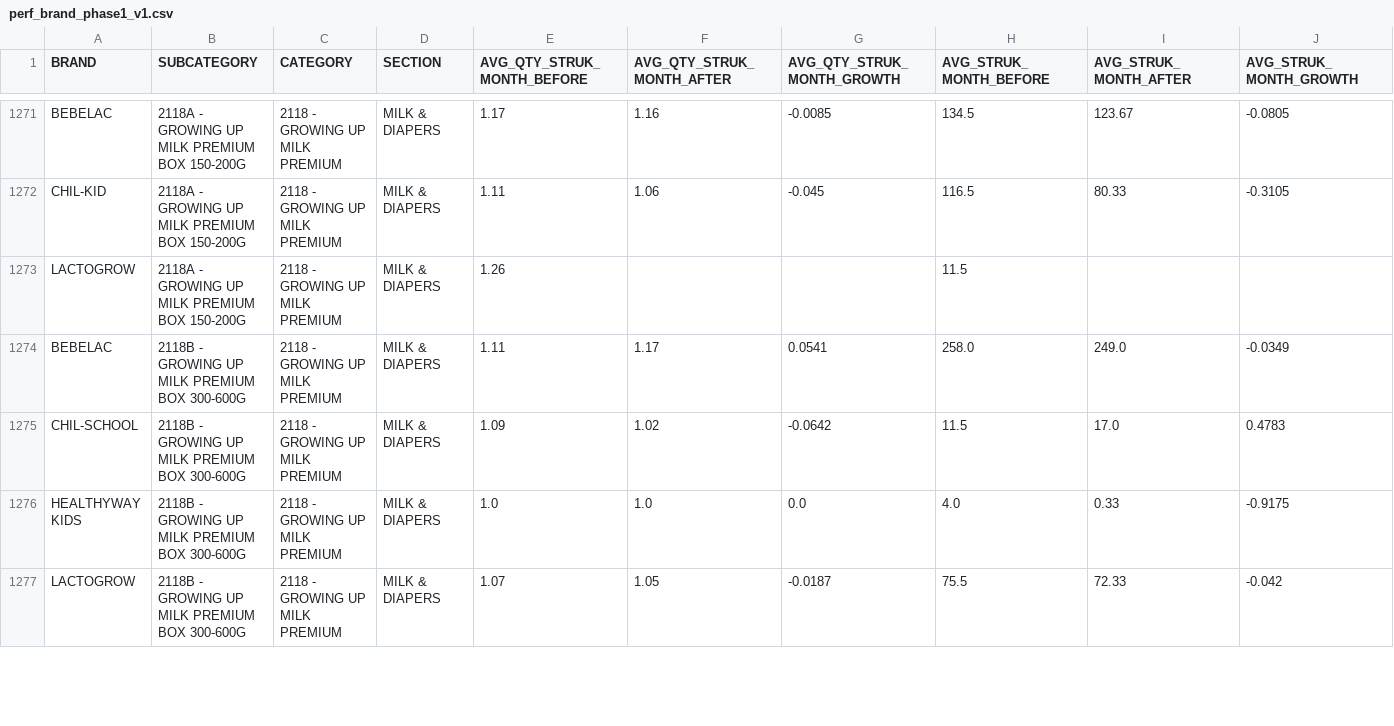
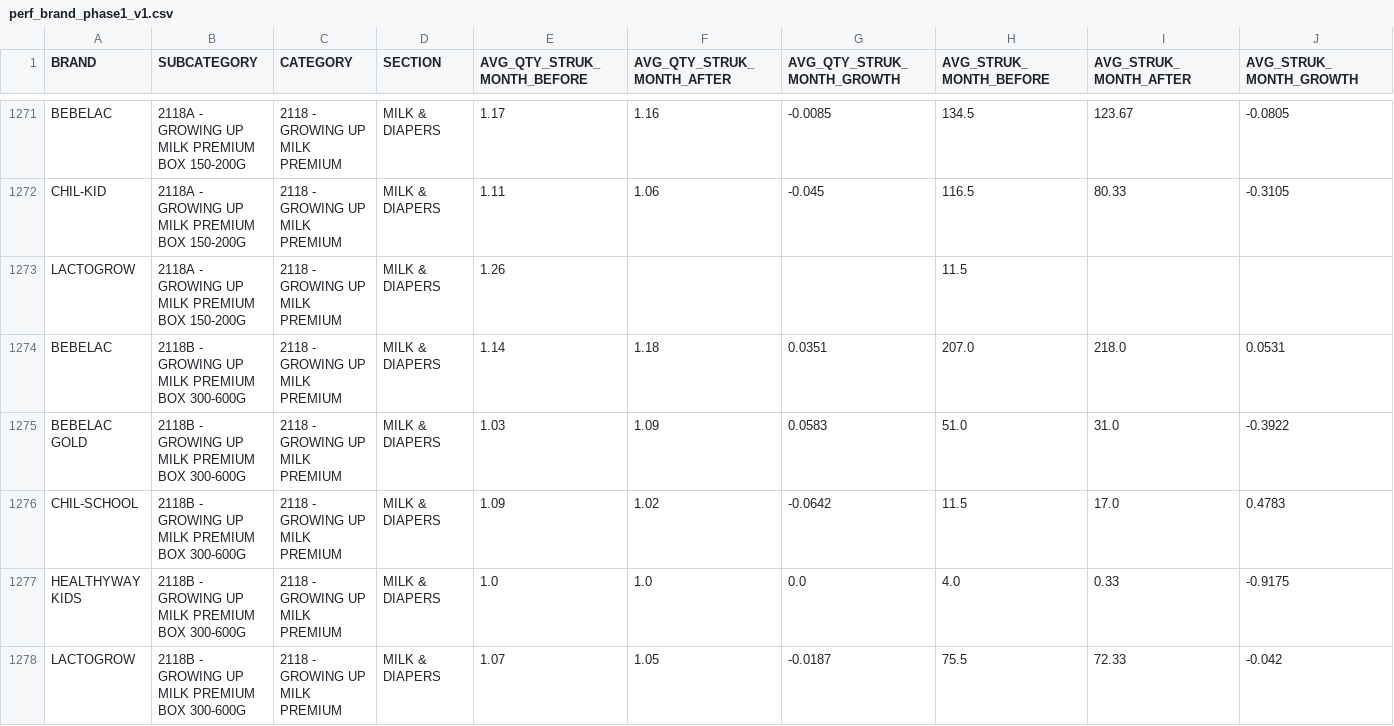
Before and after one commit to aakbaar/SHOPPER-INSIGHT, a CSV file: perf_brand_phase1_v1.csv, drawn as a sheet; only a part is shown, gaps mark what is left out; removed rows and columns are numbered as before the commit, all else as after; rows hold the shown columns only; the diff covers the shown part only; the diff names each change by its address in the sheet, - before the commit and + after, or states it on an @@ line.

```diff
--- a/perf_brand_phase1_v1.csv
+++ b/perf_brand_phase1_v1.csv
-row 1274: BEBELAC | 2118B - GROWING UP MILK PREMIUM BOX 300-600G | 2118 - GROWING UP MILK PREMIUM | MILK & DIAPERS | 1.11 | 1.17 | 0.0541 | 258.0 | 249.0 | -0.0349
+row 1274: BEBELAC | 2118B - GROWING UP MILK PREMIUM BOX 300-600G | 2118 - GROWING UP MILK PREMIUM | MILK & DIAPERS | 1.14 | 1.18 | 0.0351 | 207.0 | 218.0 | 0.0531
+row 1275: BEBELAC GOLD | 2118B - GROWING UP MILK PREMIUM BOX 300-600G | 2118 - GROWING UP MILK PREMIUM | MILK & DIAPERS | 1.03 | 1.09 | 0.0583 | 51.0 | 31.0 | -0.3922
```
Also changed, not shown: 2 added rows, 1 removed row and 1 edited cell elsewhere in this file, 8 other files.
